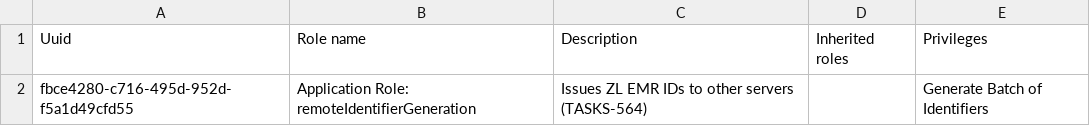
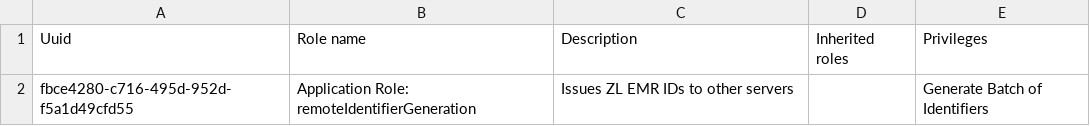
Before and after one commit to PIH/zl-emr, a CSV file: content/configuration/backend_configuration/roles/roles-site-central.csv, drawn as a sheet.

```diff
--- a/content/configuration/backend_configuration/roles/roles-site-central.csv
+++ b/content/configuration/backend_configuration/roles/roles-site-central.csv
@@ -1,2 +1,2 @@
 Uuid,Role name,Description,Inherited roles,Privileges
-fbce4280-c716-495d-952d-f5a1d49cfd55,Application Role: remoteIdentifierGeneration,Issues ZL EMR IDs to other servers (TASKS-564),,Generate Batch of Identifiers
+fbce4280-c716-495d-952d-f5a1d49cfd55,Application Role: remoteIdentifierGeneration,Issues ZL EMR IDs to other servers,,Generate Batch of Identifiers
```
